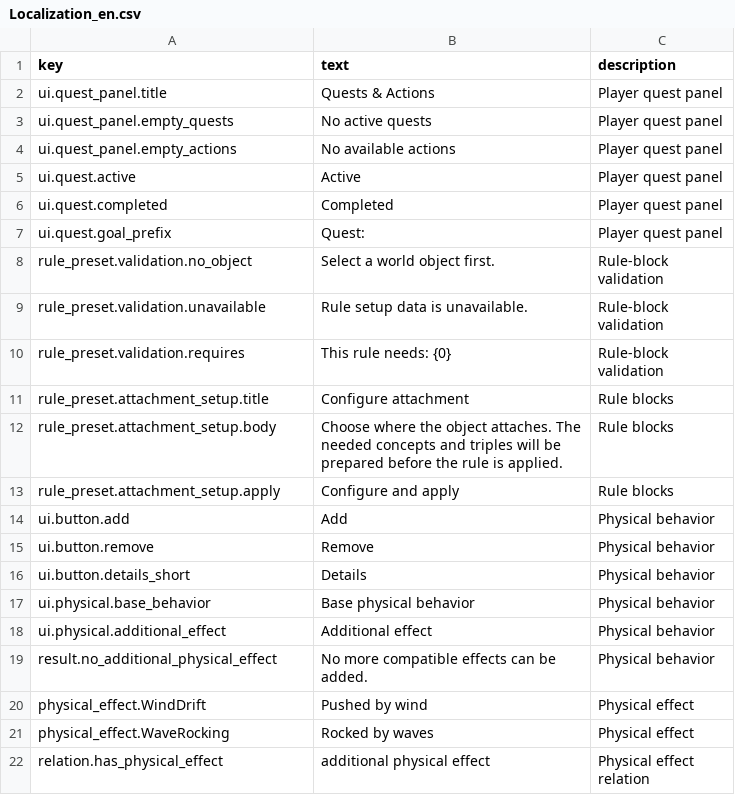
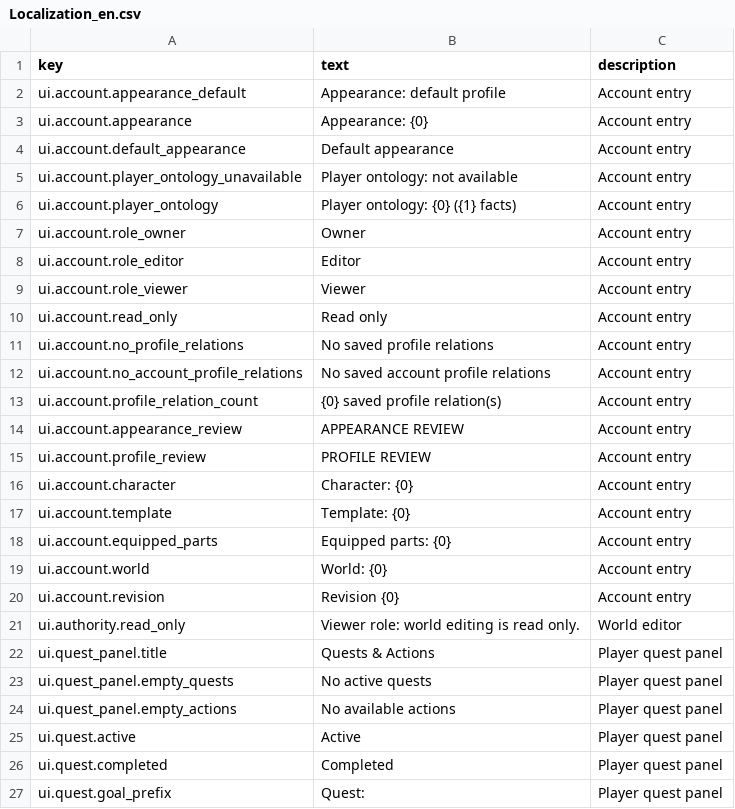
Before and after one commit to SmileonLabs/tormia, a CSV file: Assets/Resources/Ontology/Localization/Localization_en.csv, drawn as a sheet; only a part is shown; the shorter side is filled out with more unchanged rows.

```diff
--- a/Assets/Resources/Ontology/Localization/Localization_en.csv
+++ b/Assets/Resources/Ontology/Localization/Localization_en.csv
@@ -1,2 +1,22 @@
 key,text,description
+ui.account.appearance_default,Appearance: default profile,Account entry
+ui.account.appearance,Appearance: {0},Account entry
+ui.account.default_appearance,Default appearance,Account entry
+ui.account.player_ontology_unavailable,Player ontology: not available,Account entry
+ui.account.player_ontology,Player ontology: {0} ({1} facts),Account entry
+ui.account.role_owner,Owner,Account entry
+ui.account.role_editor,Editor,Account entry
+ui.account.role_viewer,Viewer,Account entry
+ui.account.read_only,Read only,Account entry
+ui.account.no_profile_relations,No saved profile relations,Account entry
+ui.account.no_account_profile_relations,No saved account profile relations,Account entry
+ui.account.profile_relation_count,{0} saved profile relation(s),Account entry
+ui.account.appearance_review,APPEARANCE REVIEW,Account entry
+ui.account.profile_review,PROFILE REVIEW,Account entry
+ui.account.character,Character: {0},Account entry
+ui.account.template,Template: {0},Account entry
+ui.account.equipped_parts,Equipped parts: {0},Account entry
+ui.account.world,World: {0},Account entry
+ui.account.revision,Revision {0},Account entry
+ui.authority.read_only,Viewer role: world editing is read only.,World editor
 ui.quest_panel.title,Quests & Actions,Player quest panel
```
Also changed, not shown: Assets/Resources/Ontology/Localization/Localization_ko.csv, 21 other files.
